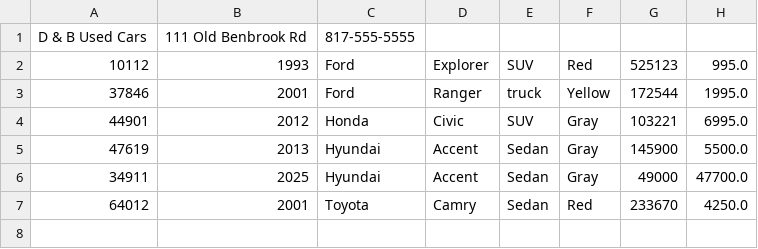
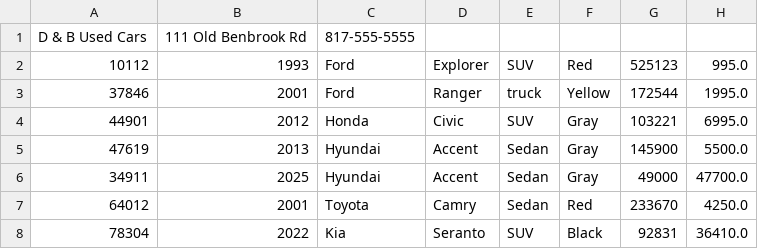
Before and after one commit to luicho1228/workshop-4, a CSV file: dealership-inventory.csv, drawn as a sheet; the diff names each change by its address in the sheet, - before the commit and + after, or states it on an @@ line.

```diff
--- a/dealership-inventory.csv
+++ b/dealership-inventory.csv
+row 8: 78304 | 2022 | Kia | Seranto | SUV | Black | 92831 | 36410.0
```
Also changed, not shown: 1 other file.
